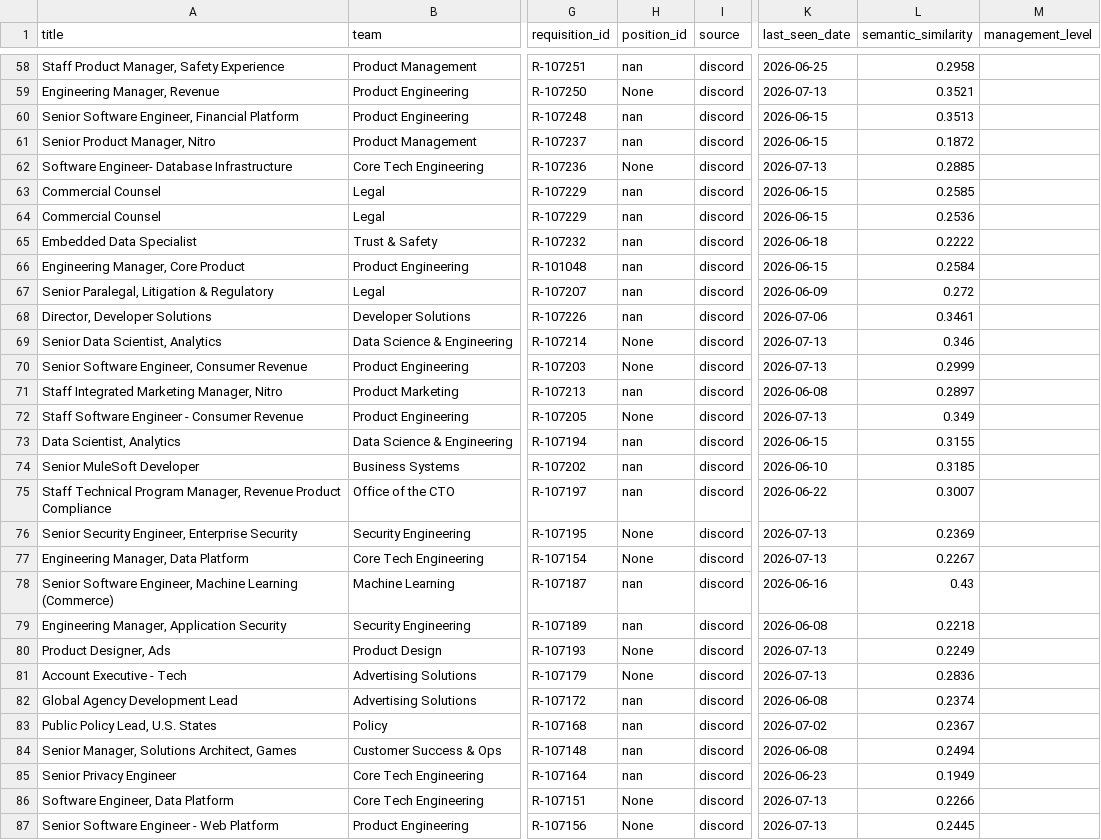
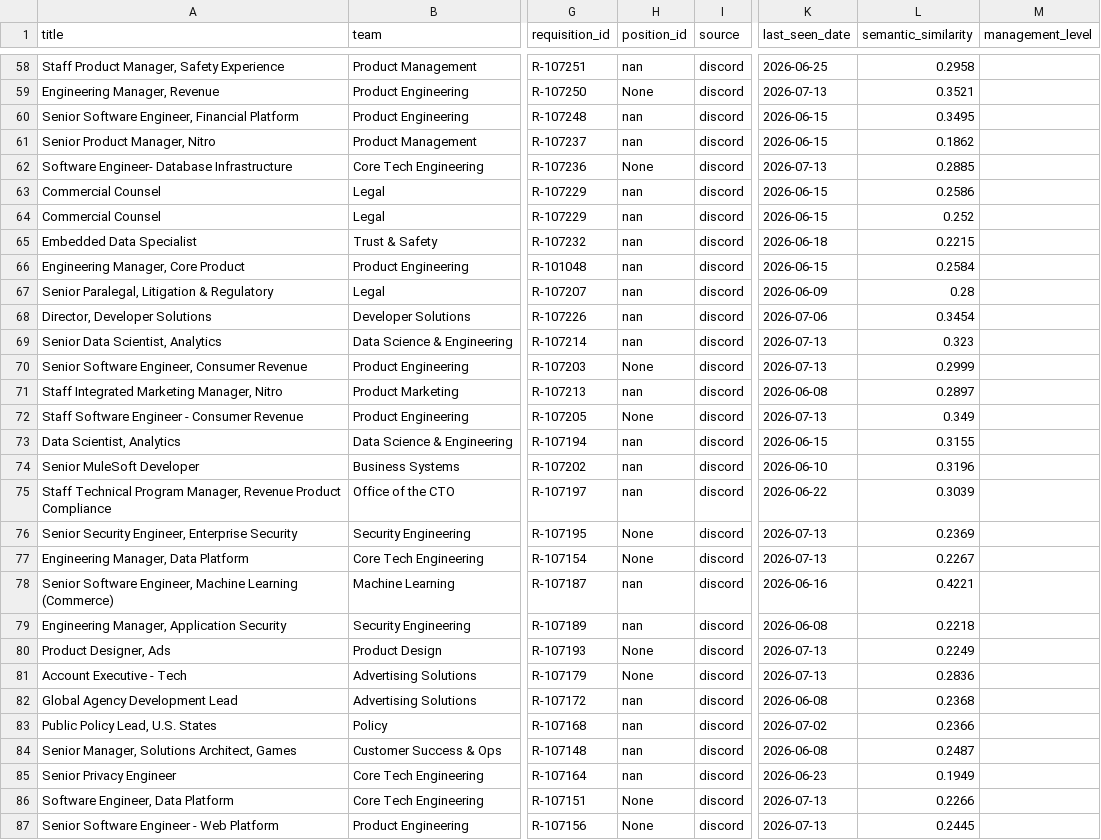
Before and after one commit to BarbaraPFloresRios/JobTracker, a CSV file: data/raw/discord_jobs.csv, drawn as a sheet; only a part is shown, gaps mark what is left out; the diff covers the shown part only; the diff names each change by its address in the sheet, - before the commit and + after, or states it on an @@ line.

```diff
--- a/data/raw/discord_jobs.csv
+++ b/data/raw/discord_jobs.csv
-L60 (semantic_similarity): 0.3513
+L60 (semantic_similarity): 0.3495
-L61 (semantic_similarity): 0.1872
+L61 (semantic_similarity): 0.1862
-L63 (semantic_similarity): 0.2585
+L63 (semantic_similarity): 0.2586
-L64 (semantic_similarity): 0.2536
+L64 (semantic_similarity): 0.252
-L65 (semantic_similarity): 0.2222
+L65 (semantic_similarity): 0.2215
-L67 (semantic_similarity): 0.272
+L67 (semantic_similarity): 0.28
-L68 (semantic_similarity): 0.3461
+L68 (semantic_similarity): 0.3454
-H69 (position_id): None
+H69 (position_id): nan
-L69 (semantic_similarity): 0.346
+L69 (semantic_similarity): 0.323
-L74 (semantic_similarity): 0.3185
+L74 (semantic_similarity): 0.3196
-L75 (semantic_similarity): 0.3007
+L75 (semantic_similarity): 0.3039
-L78 (semantic_similarity): 0.43
+L78 (semantic_similarity): 0.4221
-L82 (semantic_similarity): 0.2374
+L82 (semantic_similarity): 0.2368
-L83 (semantic_similarity): 0.2367
+L83 (semantic_similarity): 0.2366
-L84 (semantic_similarity): 0.2494
+L84 (semantic_similarity): 0.2487
```
Also changed, not shown: 3 moved rows and 30 edited cells elsewhere in this file, data/raw/amazon_science_jobs.csv, data/raw/apple_jobs.csv, 12 other files.
